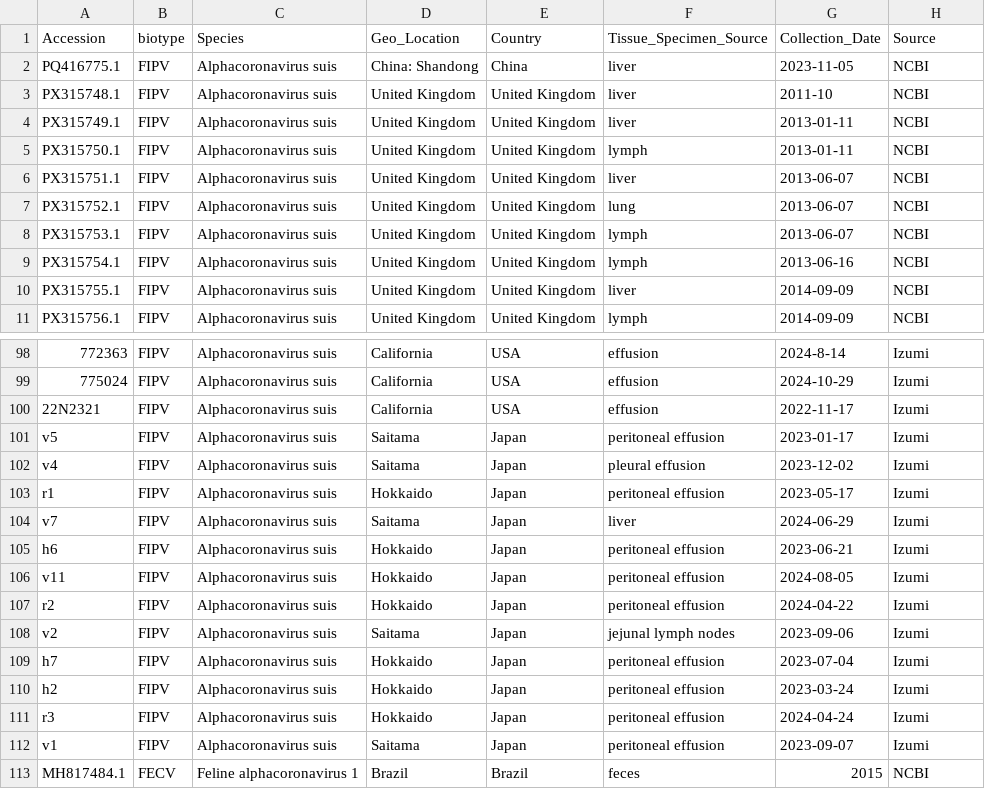
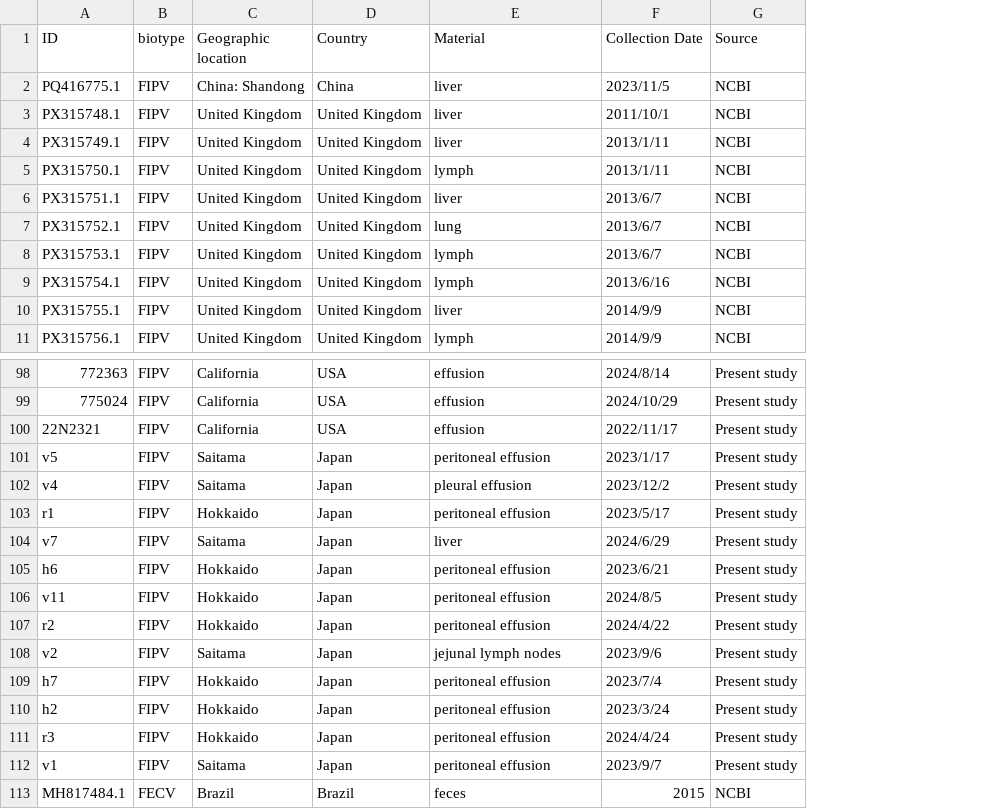
Before and after one commit to skawakubo/FCoV-evolution, a TSV file: Fig2_FIPV_vs_FECV_Fishers_exact_test/Spike/FCoV1_S_124seq_filtered_metadata.tsv, drawn as a sheet; only a part is shown, gaps mark what is left out; removed rows and columns are numbered as before the commit, all else as after; the diff covers the shown part only; the diff names each change by its address in the sheet, - before the commit and + after, or states it on an @@ line.

```diff
--- a/Fig2_FIPV_vs_FECV_Fishers_exact_test/Spike/FCoV1_S_124seq_filtered_metadata.tsv
+++ b/Fig2_FIPV_vs_FECV_Fishers_exact_test/Spike/FCoV1_S_124seq_filtered_metadata.tsv
-column C (Species), rows 2-11: all Alphacoronavirus suis; rows 98-113: Alphacoronavirus suis | Alphacoronavirus suis | Alphacoronavirus suis | Alphacoronavirus suis | Alphacoronavirus suis | Alphacoronavirus suis | Alphacoronavirus suis | Alphacoronavirus suis | Alphacoronavirus suis | Alphacoronavirus suis | Alphacoronavirus suis | Alphacoronavirus suis | Alphacoronavirus suis | Alphacoronavirus suis | Alphacoronavirus suis | Feline alphacoronavirus 1
-column G (Collection_Date), rows 2-11: 2023-11-05 | 2011-10 | 2013-01-11 | 2013-01-11 | 2013-06-07 | 2013-06-07 | 2013-06-07 | 2013-06-16 | 2014-09-09 | 2014-09-09; rows 98-113: 2024-8-14 | 2024-10-29 | 2022-11-17 | 2023-01-17 | 2023-12-02 | 2023-05-17 | 2024-06-29 | 2023-06-21 | 2024-08-05 | 2024-04-22 | 2023-09-06 | 2023-07-04 | 2023-03-24 | 2024-04-24 | 2023-09-07 | 2015
+column F (Collection Date), rows 2-11: 2023/11/5 | 2011/10/1 | 2013/1/11 | 2013/1/11 | 2013/6/7 | 2013/6/7 | 2013/6/7 | 2013/6/16 | 2014/9/9 | 2014/9/9; rows 98-113: 2024/8/14 | 2024/10/29 | 2022/11/17 | 2023/1/17 | 2023/12/2 | 2023/5/17 | 2024/6/29 | 2023/6/21 | 2024/8/5 | 2024/4/22 | 2023/9/6 | 2023/7/4 | 2023/3/24 | 2024/4/24 | 2023/9/7 | 2015
-A1: Accession
+A1: ID
-C1: Geo_Location
+C1: Geographic location
-E1: Tissue_Specimen_Source
+E1: Material
-G98:G112 (Source): Izumi
+G98:G112 (Source): Present study
```
Also changed, not shown: 27 edited cells elsewhere in this file.
